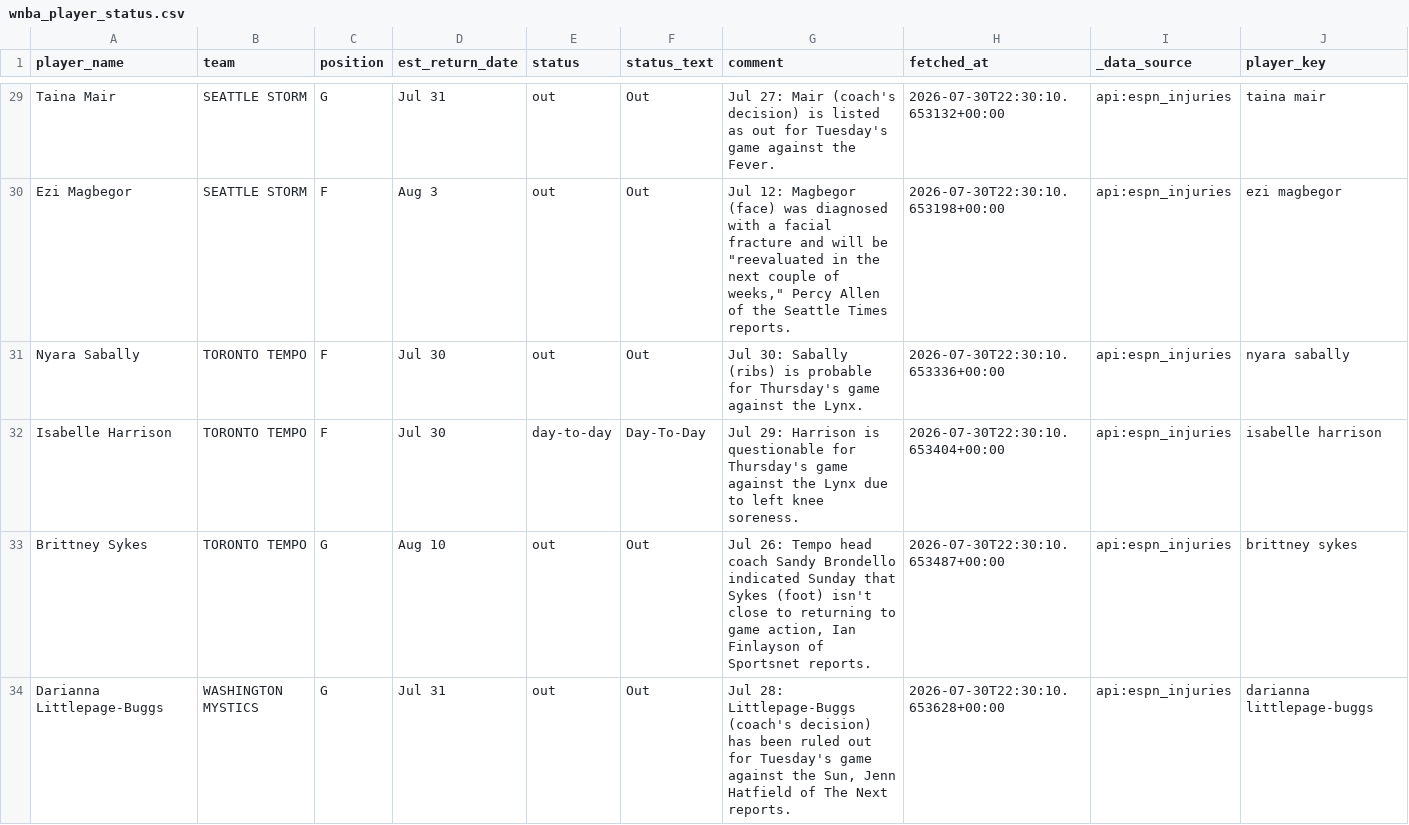
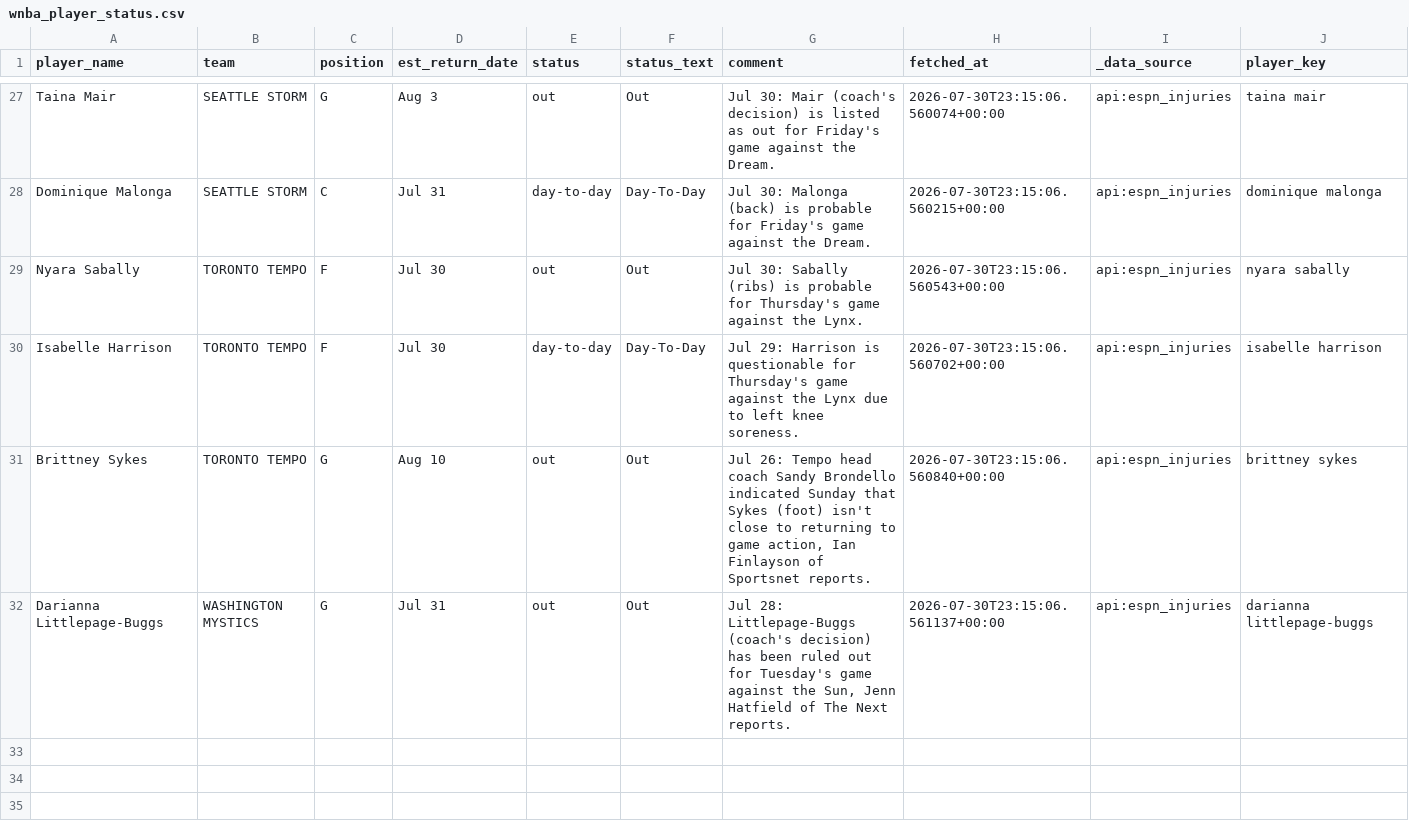
Before and after one commit to syocum9422-blip/edgeranked-site, a CSV file: wnba/data/raw/wnba_player_status.csv, drawn as a sheet; only a part is shown, gaps mark what is left out; removed rows and columns are numbered as before the commit, all else as after; the diff covers the shown part only; the diff names each change by its address in the sheet, - before the commit and + after, or states it on an @@ line.

```diff
--- a/wnba/data/raw/wnba_player_status.csv
+++ b/wnba/data/raw/wnba_player_status.csv
-D27 (est_return_date): Jul 31
+D27 (est_return_date): Aug 3
-G27 (comment): Jul 27: Mair (coach's decision) is listed as out for Tuesday's game against the Fever.
+G27 (comment): Jul 30: Mair (coach's decision) is listed as out for Friday's game against the Dream.
-H27 (fetched_at): 2026-07-30T22:30:10.653132+00:00
+H27 (fetched_at): 2026-07-30T23:15:06.560074+00:00
-row 30: Ezi Magbegor | SEATTLE STORM | F | Aug 3 | out | Out | Jul 12: Magbegor (face) was diagnosed with a facial fracture and will be "reevaluated in the next couple of weeks," Percy Allen of the Seattle Times reports. | 2026-07-30T22:30:10.653198+00:00 | api:espn_injuries | ezi magbegor
+row 28: Dominique Malonga | SEATTLE STORM | C | Jul 31 | day-to-day | Day-To-Day | Jul 30: Malonga (back) is probable for Friday's game against the Dream. | 2026-07-30T23:15:06.560215+00:00 | api:espn_injuries | dominique malonga
-H29 (fetched_at): 2026-07-30T22:30:10.653336+00:00
+H29 (fetched_at): 2026-07-30T23:15:06.560543+00:00
-H30 (fetched_at): 2026-07-30T22:30:10.653404+00:00
+H30 (fetched_at): 2026-07-30T23:15:06.560702+00:00
-H31 (fetched_at): 2026-07-30T22:30:10.653487+00:00
+H31 (fetched_at): 2026-07-30T23:15:06.560840+00:00
-H32 (fetched_at): 2026-07-30T22:30:10.653628+00:00
+H32 (fetched_at): 2026-07-30T23:15:06.561137+00:00
```
Also changed, not shown: 2 removed rows and 25 edited cells elsewhere in this file, wnba/Best_Bets/wnba_best_bets_today.csv, wnba/data/raw/wnba_sportsbook_lines_raw.csv, 3 other files.
